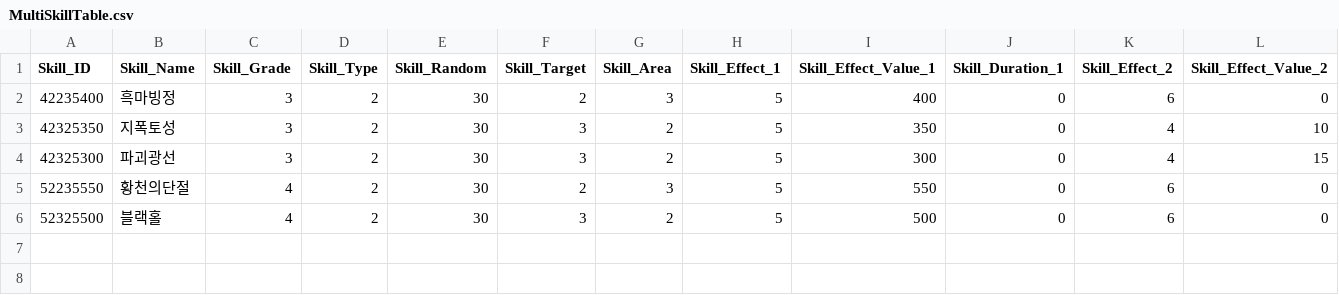
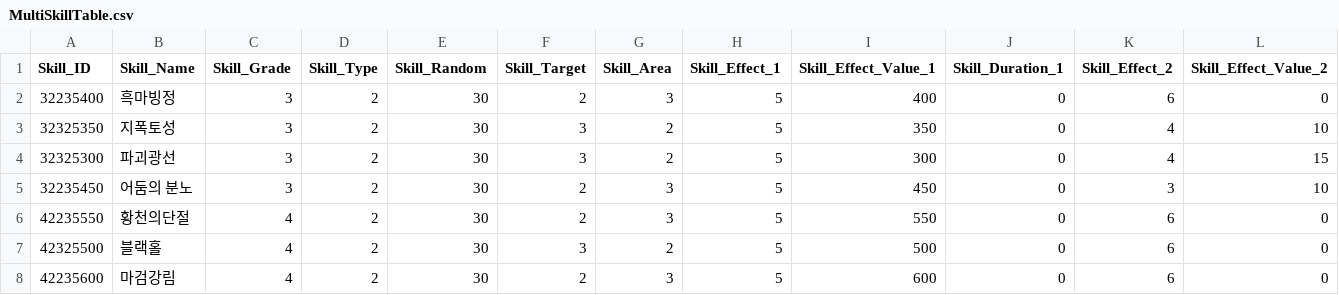
Before and after one commit to SeoJunGyu/EzDoDffense, a CSV file: Assets/Resources/DataTables/MultiSkillTable.csv, drawn as a sheet; only a part is shown; addresses are those after the commit; rows hold the shown columns only; the diff names each change by its address in the sheet, - before the commit and + after, or states it on an @@ line.

```diff
--- a/Assets/Resources/DataTables/MultiSkillTable.csv
+++ b/Assets/Resources/DataTables/MultiSkillTable.csv
-A2 (Skill_ID): 42235400
+A2 (Skill_ID): 32235400
-A3 (Skill_ID): 42325350
+A3 (Skill_ID): 32325350
-A4 (Skill_ID): 42325300
+A4 (Skill_ID): 32325300
+row 5: 32235450 | 어둠의 분노 | 3 | 2 | 30 | 2 | 3 | 5 | 450 | 0 | 3 | 10
-A6 (Skill_ID): 52235550
+A6 (Skill_ID): 42235550
-A7 (Skill_ID): 52325500
+A7 (Skill_ID): 42325500
+row 8: 42235600 | 마검강림 | 4 | 2 | 30 | 2 | 3 | 5 | 600 | 0 | 6 | 0
```
Also changed, not shown: Assets/Resources/DataTables/AllyTable.csv, Assets/Resources/DataTables/SingleSkillTable.csv, 5 other files.
